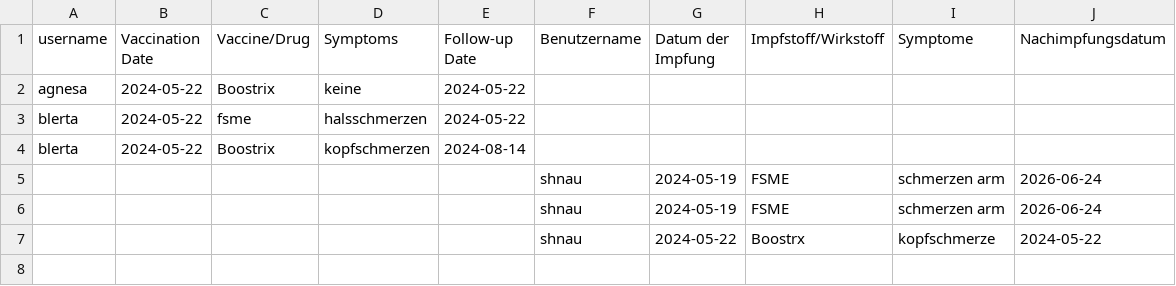
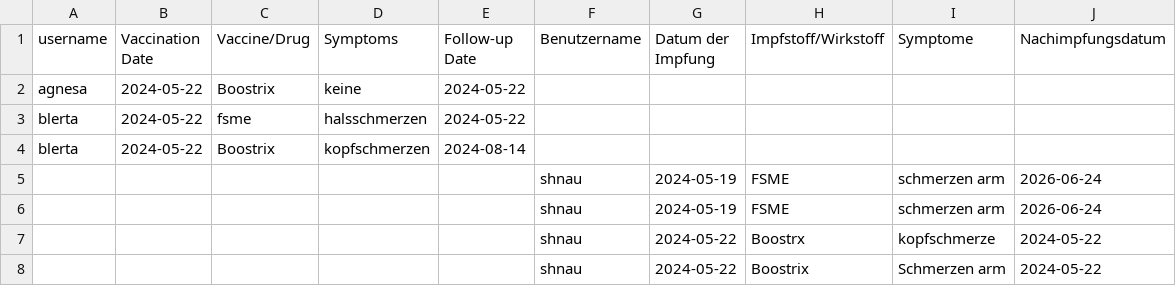
Before and after one commit to Blertaaaaa/myapp-daten, a CSV file: Immucheck.csv, drawn as a sheet.

Commit message:
neuer Eintrag hinzugefügt

```diff
--- a/Immucheck.csv
+++ b/Immucheck.csv
@@ -7 +7,2 @@ blerta,2024-05-22,Boostrix,kopfschmerzen,2024-08-14,,,,,
 ,,,,,shnau,2024-05-22,Boostrx,kopfschmerze,2024-05-22
+,,,,,shnau,2024-05-22,Boostrix,Schmerzen arm,2024-05-22
```
